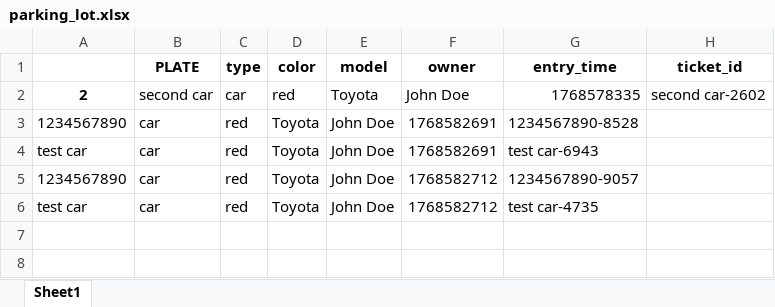
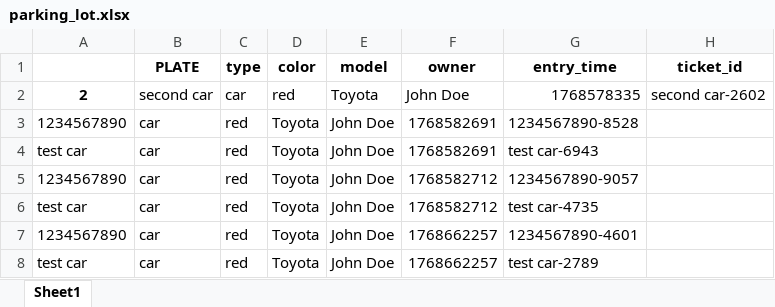
Before and after one commit to adixyaxo/100-MINI-PYTHON-PROJECTS, an Excel workbook: 05 Smart Parking System/parking_lot.xlsx, sheet Sheet1, drawn as a sheet; values as stored, in another font and other column widths than the file's, no borders; the diff names each change by its address in the sheet, - before the commit and + after, or states it on an @@ line.

Commit message:
fixing the entry function

```diff
--- a/05 Smart Parking System/parking_lot.xlsx (sheet Sheet1)
+++ b/05 Smart Parking System/parking_lot.xlsx (sheet Sheet1)
+row 7: 1234567890 | car | red | Toyota | John Doe | 1768662257 | 1234567890-4601
+row 8: test car | car | red | Toyota | John Doe | 1768662257 | test car-2789
```
Also changed, not shown: 1 other file.
